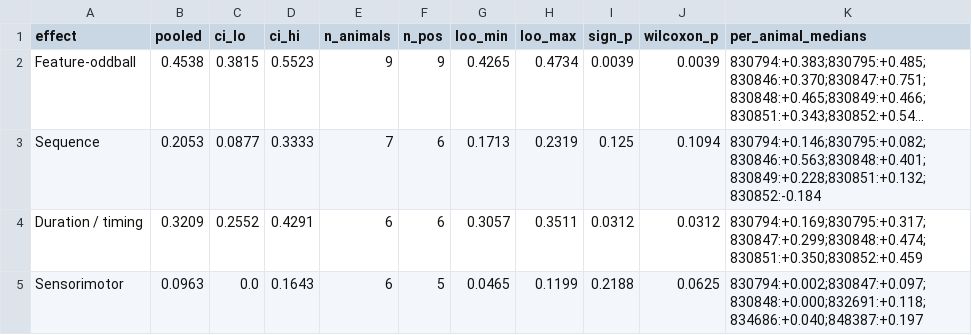
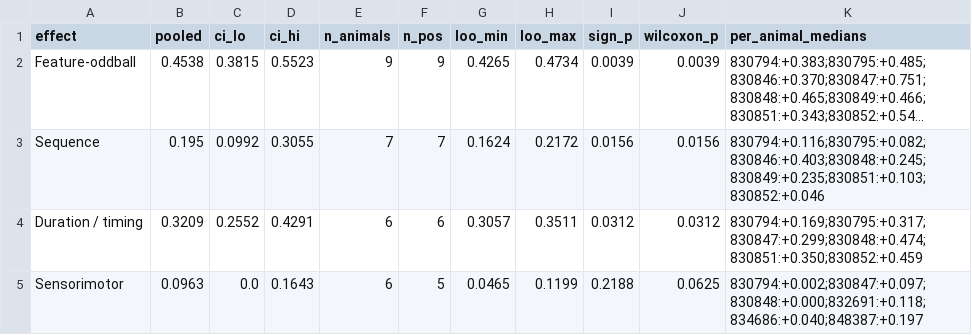
Before and after one commit to maierav/ai_oscp_neuro, a CSV file: data/per_animal_effects.csv, drawn as a sheet; long unchanged cells end in …; the diff names each change by its address in the sheet, - before the commit and + after, or states it on an @@ line.

Commit message:
Regenerate authoritative sequence table (traceable) and reconcile all sequence numbers to it
Reviewer finding (correct): the prior commit's 45° sequence CIs came from an ad-hoc re-extraction
that was discarded via git checkout and never persisted — so those numbers did not trace to
committed data, breaking the reproducibility guarantee. Worse, the 90° "6/7, p=0.13" I wrote came
from the committed sequence_units.parquet, which was itself STALE (1197 rows, 90°-only) relative to
the checked-in notebook's own extractor (which produces 1514 rows with R_odd45/R_c45) — and even
disagreed with the committed per_animal_forest figure (already 7/7).

Root-cause fix — regenerate the authoritative table with the notebook's OWN extractor and persist it:
- data/sequence_units.parquet: now 1514 rows with ALL columns the current seq_extract emits
  (subject, area, layer, uid, R_odd90, R_odd45, R_std3, R_c90, R_c45). A fresh QUICK=False run of
  sequence_mismatch_ecephys.ipynb reproduces it exactly (validated end-to-end, 304s; the notebook's
  own boot_ci_strat prints the same CIs). No ad-hoc extractor anywhere.
- All sequence numbers recomputed from this committed parquet and reconciled across the repo:
  * Result 4 table: 90° +0.20 [+0.10,+0.31] 7/7 mice sign-p=0.016 (animal-level significant);
    45° +0.33 [+0.07,+0.60] 5/7 sign-p=0.45 (not animal-level significant). pooled-cell p reframed
    as detection presence.
  * glance table, per-animal forest text (line ~99), capstone CSV (0.218 -> 0.195), and
    per_animal_effects.csv (sequence 6/7 -> 7/7, matching the already-correct committed forest fig).
  * capstone_synthesis.png regenerated; summary_tables_provenance.json refreshed.
- builder --check now shows sequence |Δ|=0.000 (committed CSV == parquet recompute).

Net: sequence 90° is now correctly reported as animal-level robust (7/7 mice) — a stronger and
now-traceable result. Every displayed sequence value traces to committed, regenerable data.

```diff
--- a/data/per_animal_effects.csv
+++ b/data/per_animal_effects.csv
-B3 (pooled): 0.2053
+B3 (pooled): 0.195
-C3 (ci_lo): 0.0877
+C3 (ci_lo): 0.0992
-D3 (ci_hi): 0.3333
+D3 (ci_hi): 0.3055
-F3 (n_pos): 6
+F3 (n_pos): 7
-G3 (loo_min): 0.1713
+G3 (loo_min): 0.1624
-H3 (loo_max): 0.2319
+H3 (loo_max): 0.2172
-I3 (sign_p): 0.125
+I3 (sign_p): 0.0156
-J3 (wilcoxon_p): 0.1094
+J3 (wilcoxon_p): 0.0156
-K3 (per_animal_medians): 830794:+0.146;830795:+0.082;830846:+0.563;830848:+0.401;830849:+0.228;830851:+0.132;830852:-0.184
+K3 (per_animal_medians): 830794:+0.116;830795:+0.082;830846:+0.403;830848:+0.245;830849:+0.235;830851:+0.103;830852:+0.046
```
Also changed, not shown: data/capstone_error_types.csv, 4 other files.
